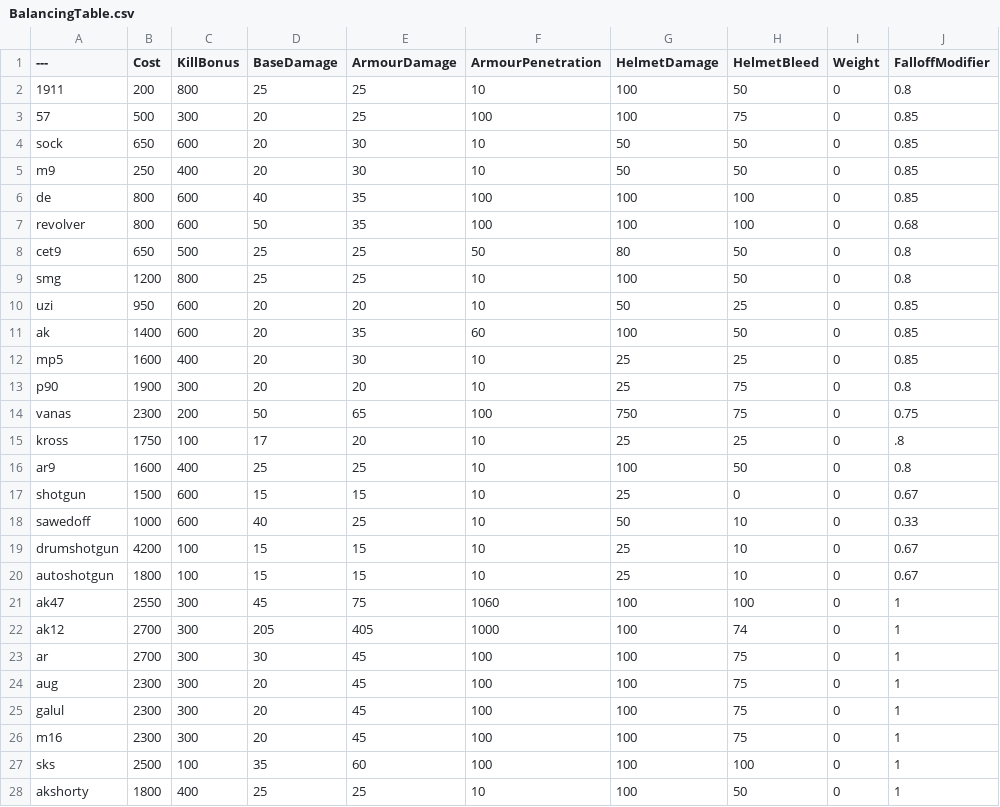
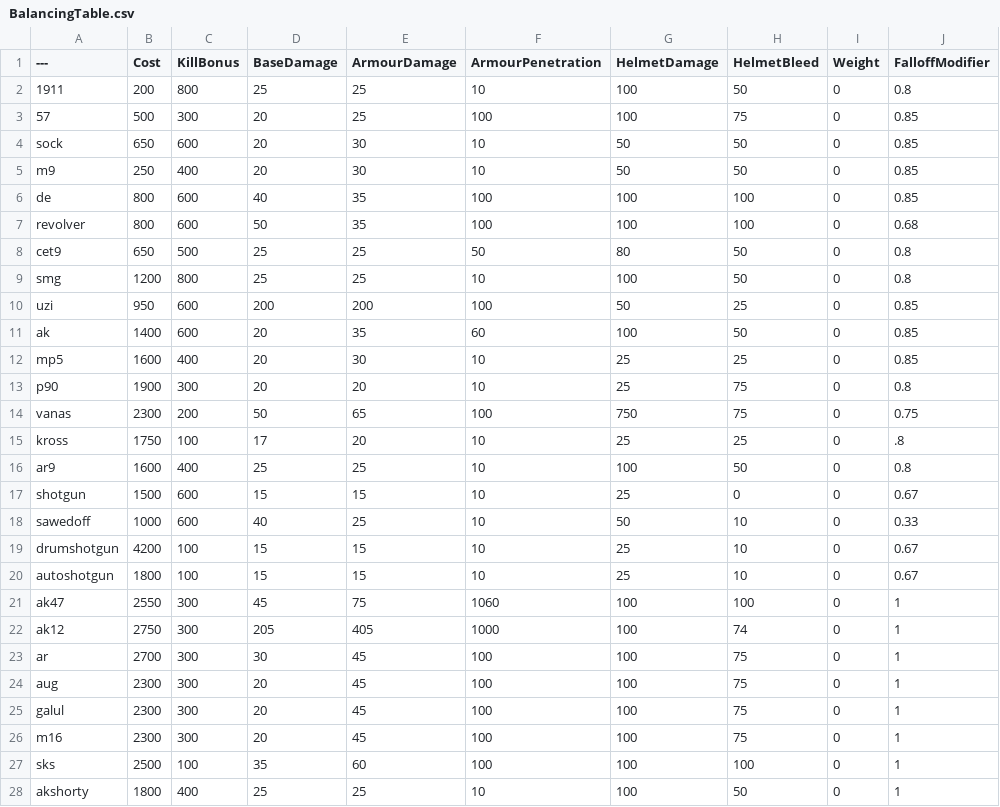
Before and after one commit to asdasdnasdkadsnjk/BalancingTable, a CSV file: BalancingTable.csv, drawn as a sheet; only a part is shown; the diff names each change by its address in the sheet, - before the commit and + after, or states it on an @@ line.

Commit message:
Update BalancingTable.csv

```diff
--- a/BalancingTable.csv
+++ b/BalancingTable.csv
-D10 (BaseDamage): 20
+D10 (BaseDamage): 200
-E10 (ArmourDamage): 20
+E10 (ArmourDamage): 200
-F10 (ArmourPenetration): 10
+F10 (ArmourPenetration): 100
-B22 (Cost): 2700
+B22 (Cost): 2750
```
